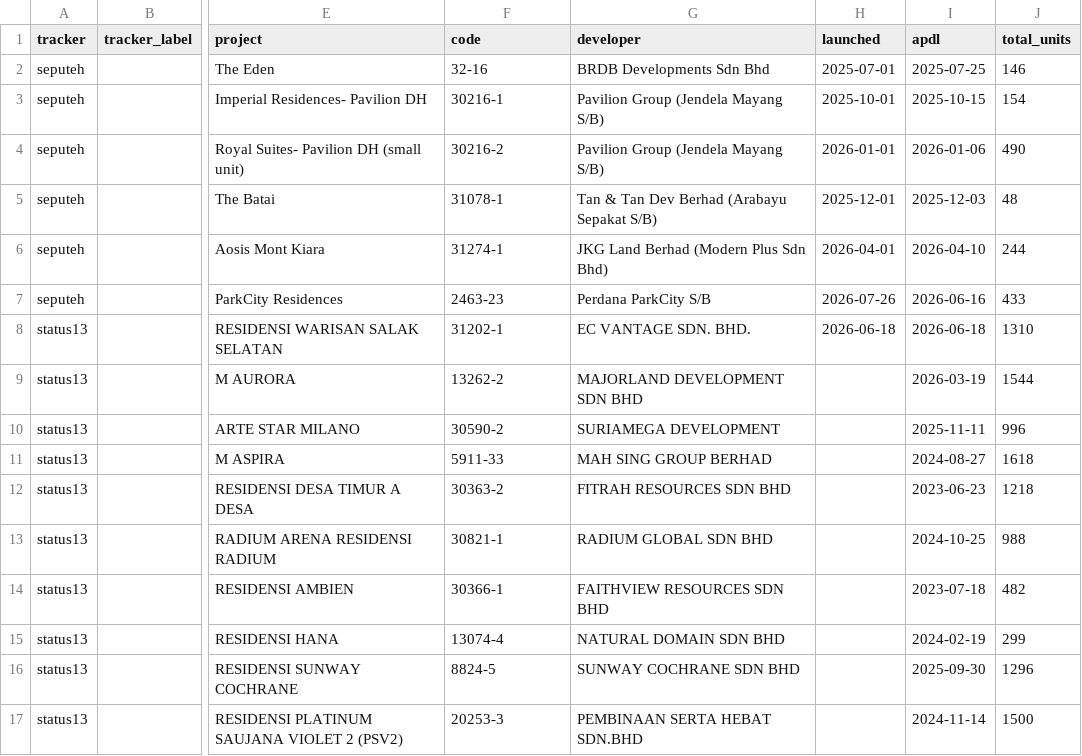
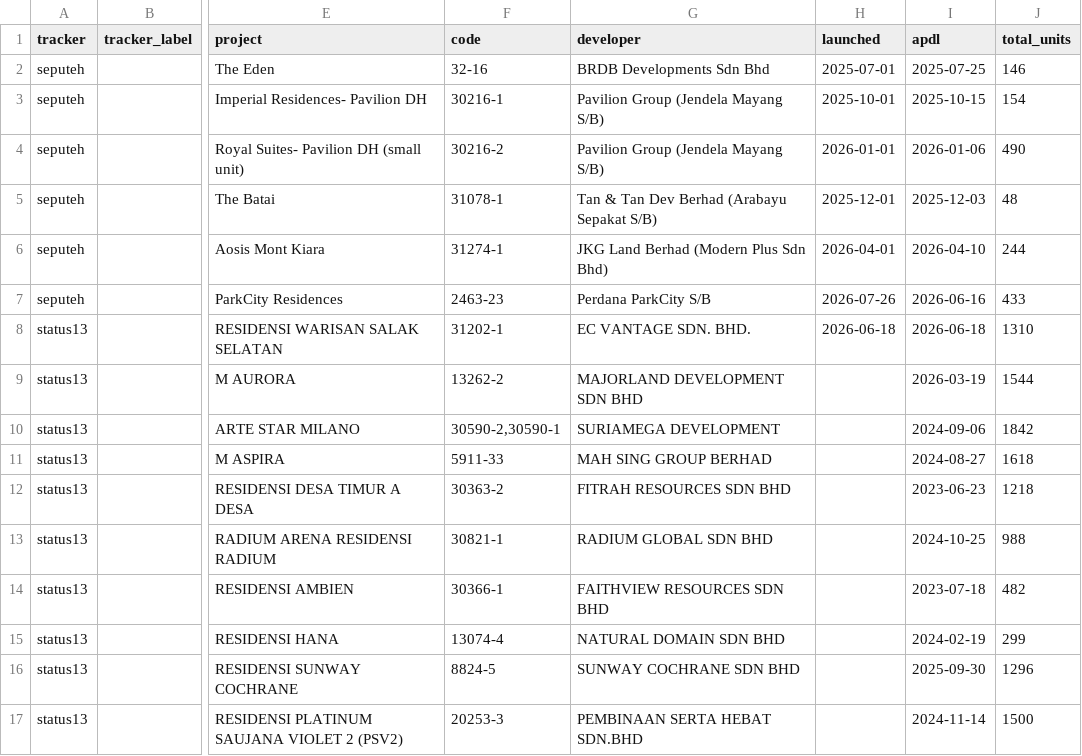
Before and after one commit to smtcu/teduh-tracker, a CSV file: projects.csv, drawn as a sheet; only a part is shown, gaps mark what is left out; the diff names each change by its address in the sheet, - before the commit and + after, or states it on an @@ line.

```diff
--- a/projects.csv
+++ b/projects.csv
-F10 (code): 30590-2
+F10 (code): 30590-2,30590-1
-I10 (apdl): 2025-11-11
+I10 (apdl): 2024-09-06
-J10 (total_units): 996
+J10 (total_units): 1842
```
Also changed, not shown: 1 other file.
